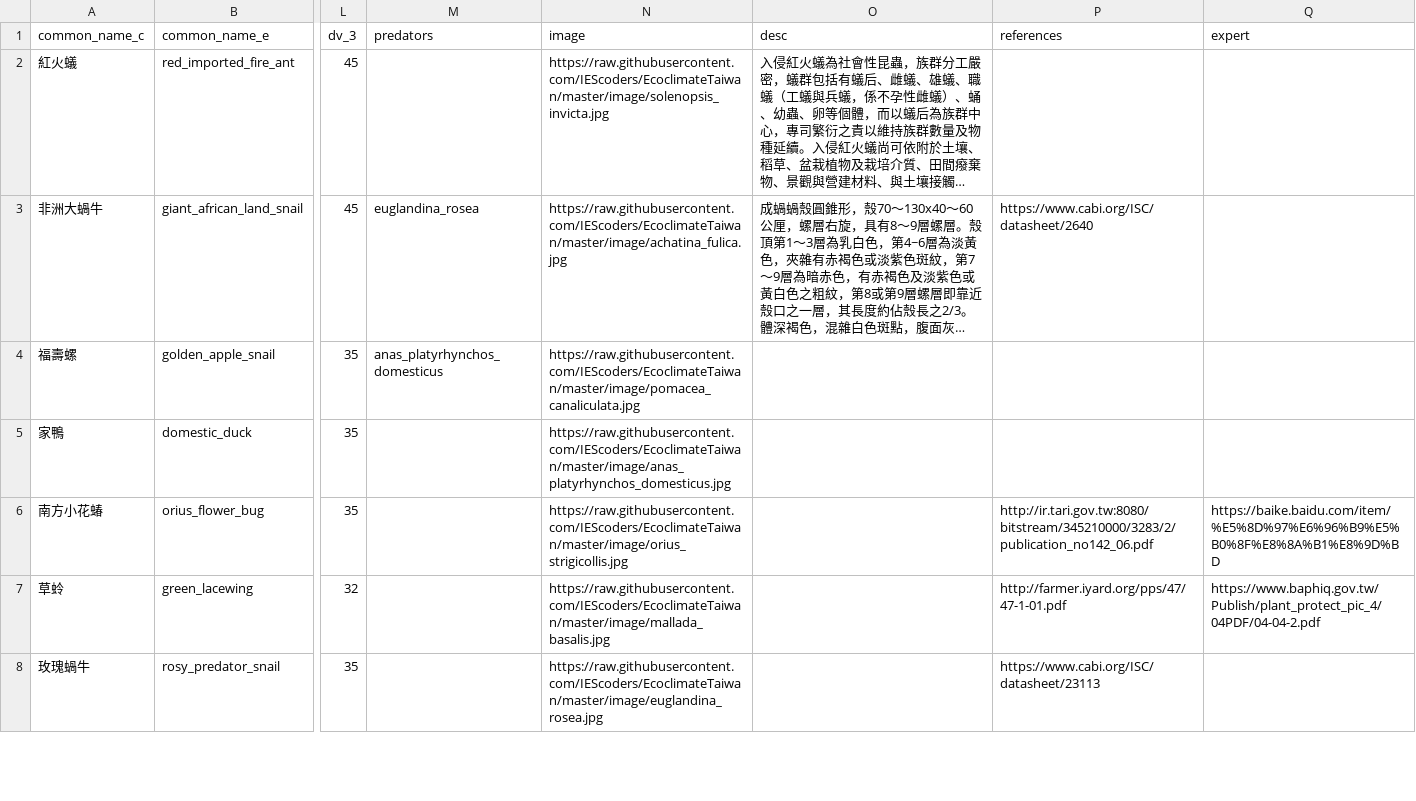
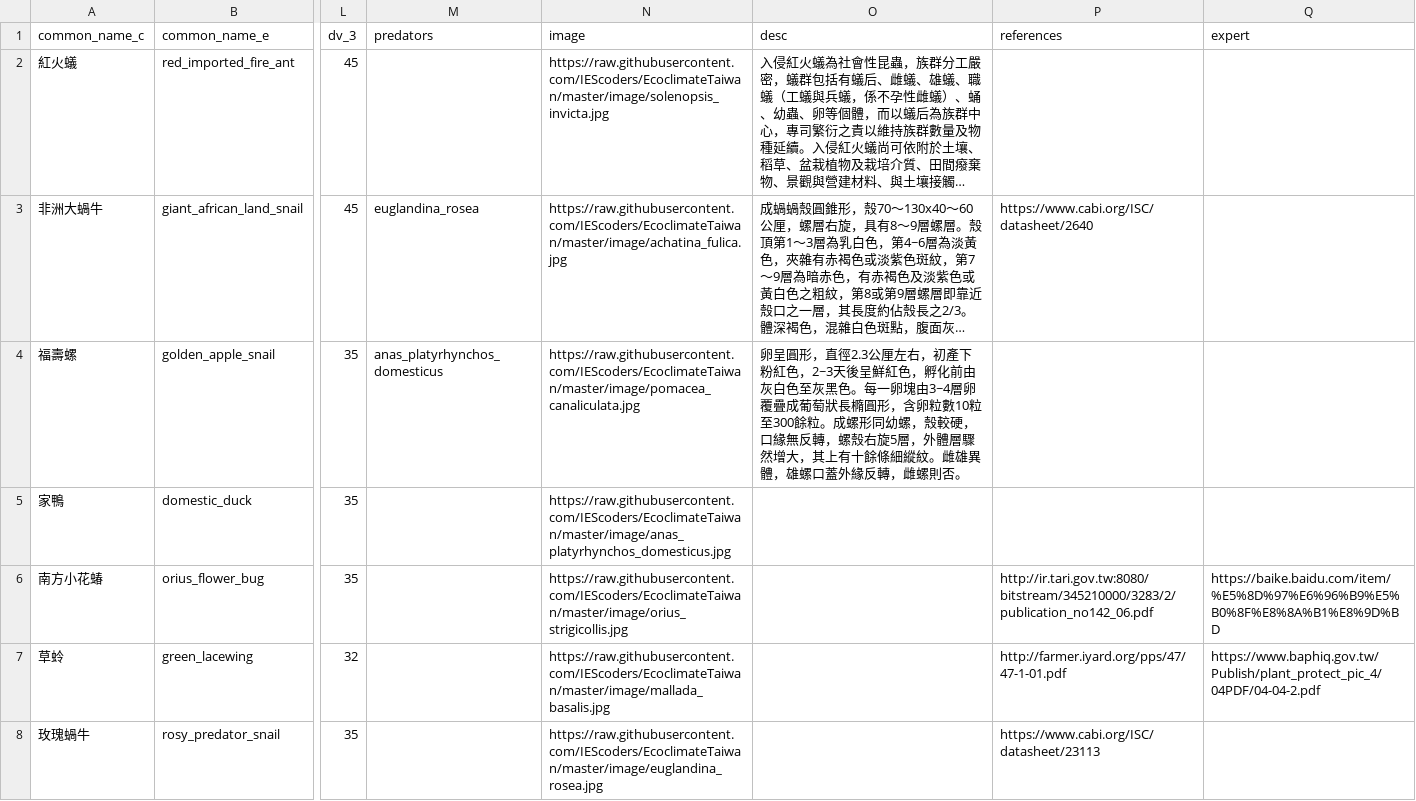
Before and after one commit to IEScoders/BioZone, a CSV file: species.csv, drawn as a sheet; only a part is shown, gaps mark what is left out; long unchanged cells end in …; the diff covers the shown part only; the diff names each change by its address in the sheet, - before the commit and + after, or states it on an @@ line.

Commit message:
add popovers and colors for predators

```diff
--- a/species.csv
+++ b/species.csv
-O4 (desc): (empty)
+O4 (desc): 卵呈圓形，直徑2.3公厘左右，初產下粉紅色，2~3天後呈鮮紅色，孵化前由灰白色至灰黑色。每一卵塊由3~4層卵覆疊成葡萄狀長橢圓形，含卵粒數10粒至300餘粒。成螺形同幼螺，殼較硬，口緣無反轉，螺殼右旋5層，外體層驟然增大，其上有十餘條細縱紋。雌雄異體，雄螺口蓋外緣反轉，雌螺則否。
```
Also changed, not shown: 5 edited cells elsewhere in this file, 2 other files.
